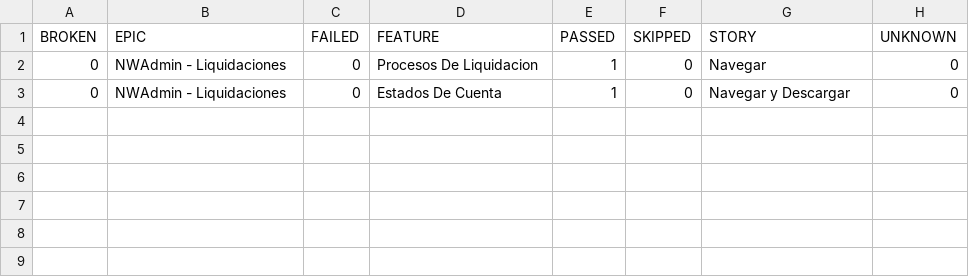
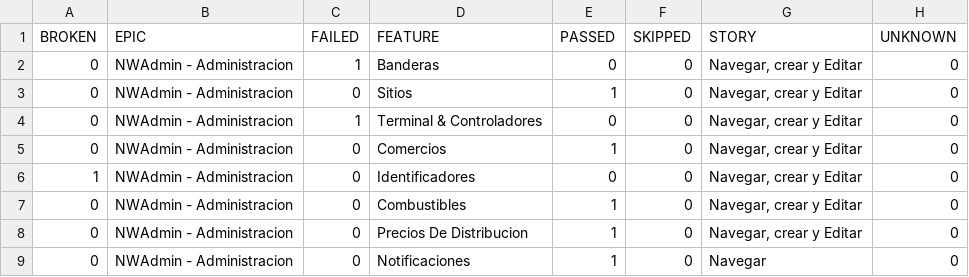
Before and after one commit to maxii1221/testAuto, a CSV file: allure-report/data/behaviors.csv, drawn as a sheet.

```diff
--- a/allure-report/data/behaviors.csv
+++ b/allure-report/data/behaviors.csv
@@ -1,3 +1,9 @@
 "BROKEN","EPIC","FAILED","FEATURE","PASSED","SKIPPED","STORY","UNKNOWN"
-"0","NWAdmin - Liquidaciones","0","Procesos De Liquidacion","1","0","Navegar","0"
-"0","NWAdmin - Liquidaciones","0","Estados De Cuenta","1","0","Navegar y Descargar","0"
+"0","NWAdmin - Administracion","1","Banderas","0","0","Navegar, crear y Editar","0"
+"0","NWAdmin - Administracion","0","Sitios","1","0","Navegar, crear y Editar","0"
+"0","NWAdmin - Administracion","1","Terminal & Controladores","0","0","Navegar, crear y Editar","0"
+"0","NWAdmin - Administracion","0","Comercios","1","0","Navegar, crear y Editar","0"
+"1","NWAdmin - Administracion","0","Identificadores","0","0","Navegar, crear y Editar","0"
+"0","NWAdmin - Administracion","0","Combustibles","1","0","Navegar, crear y Editar","0"
+"0","NWAdmin - Administracion","0","Precios De Distribucion","1","0","Navegar, crear y Editar","0"
+"0","NWAdmin - Administracion","0","Notificaciones","1","0","Navegar","0"
```
Also changed, not shown: allure-report/data/suites.csv, 56 other files.
